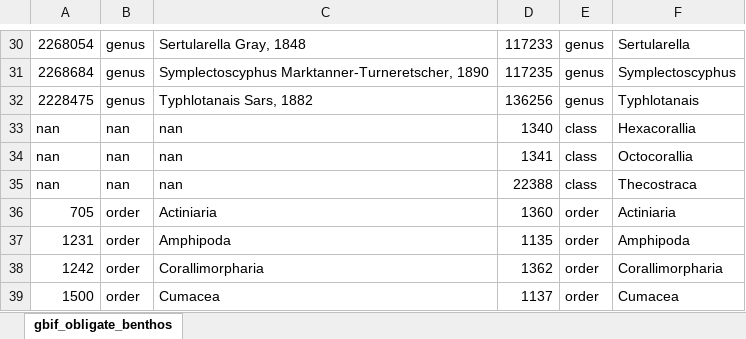
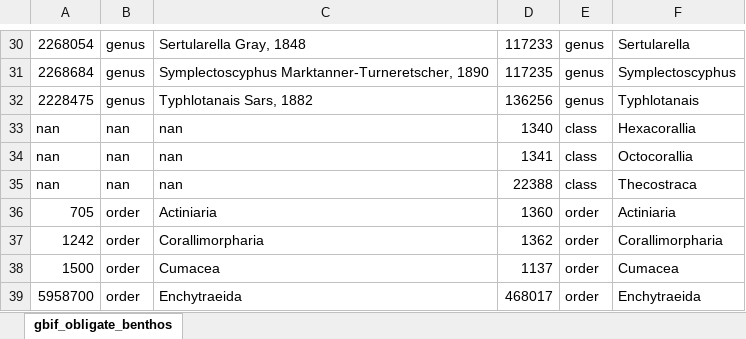
Before and after one commit to hanna-modin/benth-marc, an Excel workbook: obligate_benthos.xlsx, sheet gbif_obligate_benthos, drawn as a sheet; only a part is shown, gaps mark what is left out; the shorter side is filled out with more unchanged rows; values as stored, in another font and other column widths than the file's, no borders; the diff names each change by its address in the sheet, - before the commit and + after, or states it on an @@ line.

Commit message:
january gbif obis download

```diff
--- a/obligate_benthos.xlsx (sheet gbif_obligate_benthos)
+++ b/obligate_benthos.xlsx (sheet gbif_obligate_benthos)
-row 37: 1231 | order | Amphipoda | 1135 | order | Amphipoda
```
Also changed, not shown: 6 other files.
